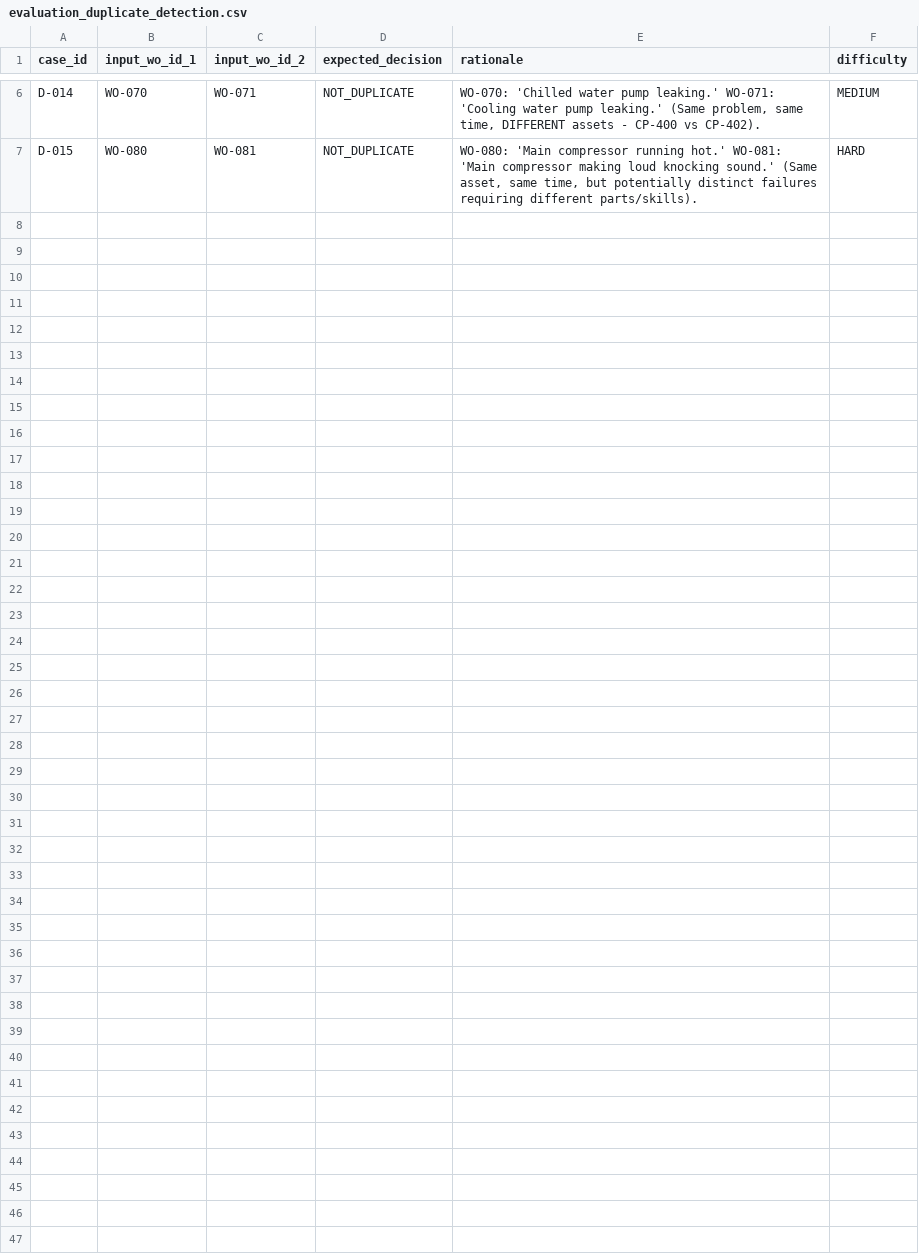
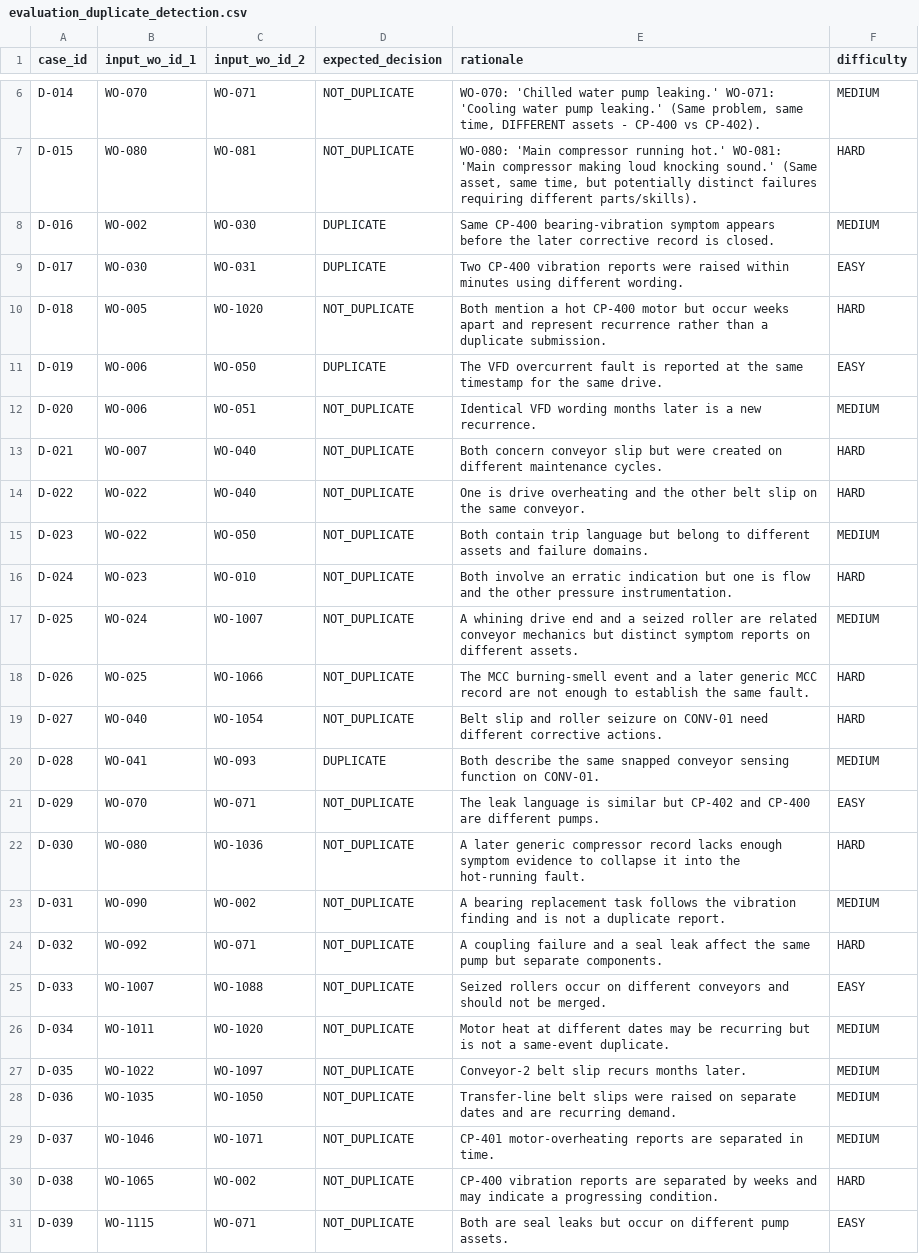
Before and after one commit to Om22210564/CMMS-JEV, a CSV file: evaluation/evaluation_duplicate_detection.csv, drawn as a sheet; only a part is shown, gaps mark what is left out.

```diff
--- a/evaluation/evaluation_duplicate_detection.csv
+++ b/evaluation/evaluation_duplicate_detection.csv
@@ -7 +7,25 @@ D-014,WO-070,WO-071,NOT_DUPLICATE,"WO-070: 'Chilled water pump leaking.' WO-071:
 D-015,WO-080,WO-081,NOT_DUPLICATE,"WO-080: 'Main compressor running hot.' WO-081: 'Main compressor making loud knocking sound.' (Same asset, same time, but potentially distinct failures requiring different parts/skills).",HARD
+D-016,WO-002,WO-030,DUPLICATE,"Same CP-400 bearing-vibration symptom appears before the later corrective record is closed.",MEDIUM
+D-017,WO-030,WO-031,DUPLICATE,"Two CP-400 vibration reports were raised within minutes using different wording.",EASY
+D-018,WO-005,WO-1020,NOT_DUPLICATE,"Both mention a hot CP-400 motor but occur weeks apart and represent recurrence rather than a duplicate submission.",HARD
+D-019,WO-006,WO-050,DUPLICATE,"The VFD overcurrent fault is reported at the same timestamp for the same drive.",EASY
+D-020,WO-006,WO-051,NOT_DUPLICATE,"Identical VFD wording months later is a new recurrence.",MEDIUM
+D-021,WO-007,WO-040,NOT_DUPLICATE,"Both concern conveyor slip but were created on different maintenance cycles.",HARD
+D-022,WO-022,WO-040,NOT_DUPLICATE,"One is drive overheating and the other belt slip on the same conveyor.",HARD
+D-023,WO-022,WO-050,NOT_DUPLICATE,"Both contain trip language but belong to different assets and failure domains.",MEDIUM
+D-024,WO-023,WO-010,NOT_DUPLICATE,"Both involve an erratic indication but one is flow and the other pressure instrumentation.",HARD
+D-025,WO-024,WO-1007,NOT_DUPLICATE,"A whining drive end and a seized roller are related conveyor mechanics but distinct symptom reports on different assets.",MEDIUM
+D-026,WO-025,WO-1066,NOT_DUPLICATE,"The MCC burning-smell event and a later generic MCC record are not enough to establish the same fault.",HARD
+D-027,WO-040,WO-1054,NOT_DUPLICATE,"Belt slip and roller seizure on CONV-01 need different corrective actions.",HARD
+D-028,WO-041,WO-093,DUPLICATE,"Both describe the same snapped conveyor sensing function on CONV-01.",MEDIUM
+D-029,WO-070,WO-071,NOT_DUPLICATE,"The leak language is similar but CP-402 and CP-400 are different pumps.",EASY
+D-030,WO-080,WO-1036,NOT_DUPLICATE,"A later generic compressor record lacks enough symptom evidence to collapse it into the hot-running fault.",HARD
+D-031,WO-090,WO-002,NOT_DUPLICATE,"A bearing replacement task follows the vibration finding and is not a duplicate report.",MEDIUM
+D-032,WO-092,WO-071,NOT_DUPLICATE,"A coupling failure and a seal leak affect the same pump but separate components.",HARD
+D-033,WO-1007,WO-1088,NOT_DUPLICATE,"Seized rollers occur on different conveyors and should not be merged.",EASY
+D-034,WO-1011,WO-1020,NOT_DUPLICATE,"Motor heat at different dates may be recurring but is not a same-event duplicate.",MEDIUM
+D-035,WO-1022,WO-1097,NOT_DUPLICATE,"Conveyor-2 belt slip recurs months later.",MEDIUM
+D-036,WO-1035,WO-1050,NOT_DUPLICATE,"Transfer-line belt slips were raised on separate dates and are recurring demand.",MEDIUM
+D-037,WO-1046,WO-1071,NOT_DUPLICATE,"CP-401 motor-overheating reports are separated in time.",MEDIUM
+D-038,WO-1065,WO-002,NOT_DUPLICATE,"CP-400 vibration reports are separated by weeks and may indicate a progressing condition.",HARD
+D-039,WO-1115,WO-071,NOT_DUPLICATE,"Both are seal leaks but occur on different pump assets.",EASY
```
Also changed, not shown: evaluation/evaluation_classification.csv, evaluation/evaluation_inspection_disposition.csv, 3 other files.
